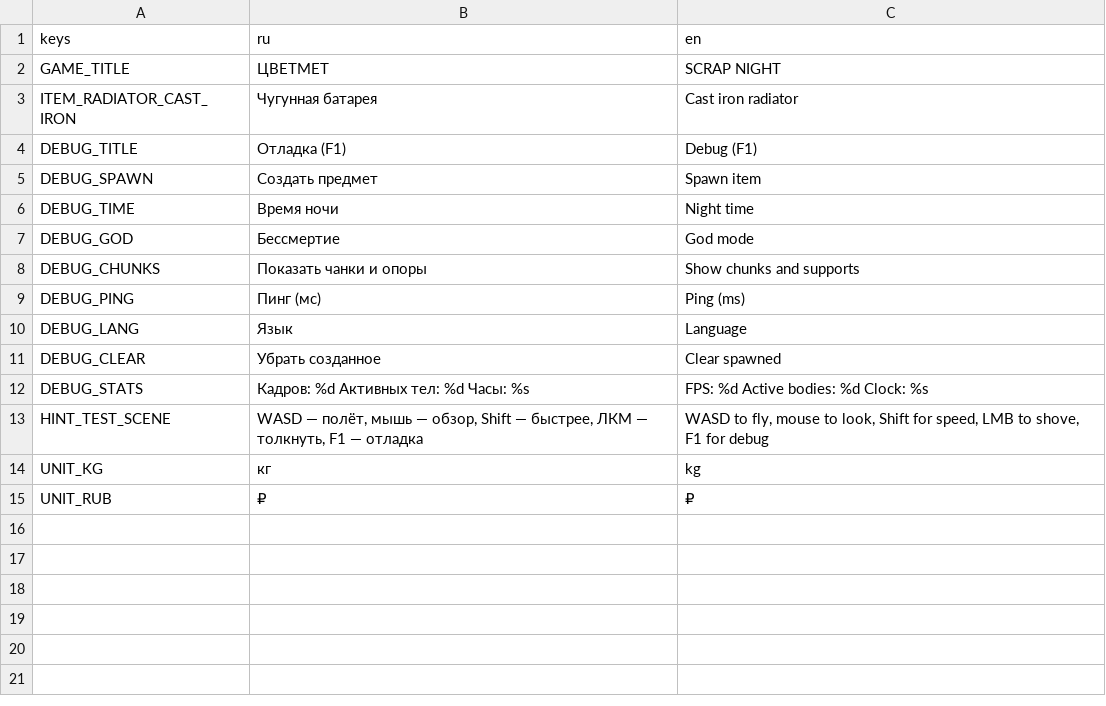
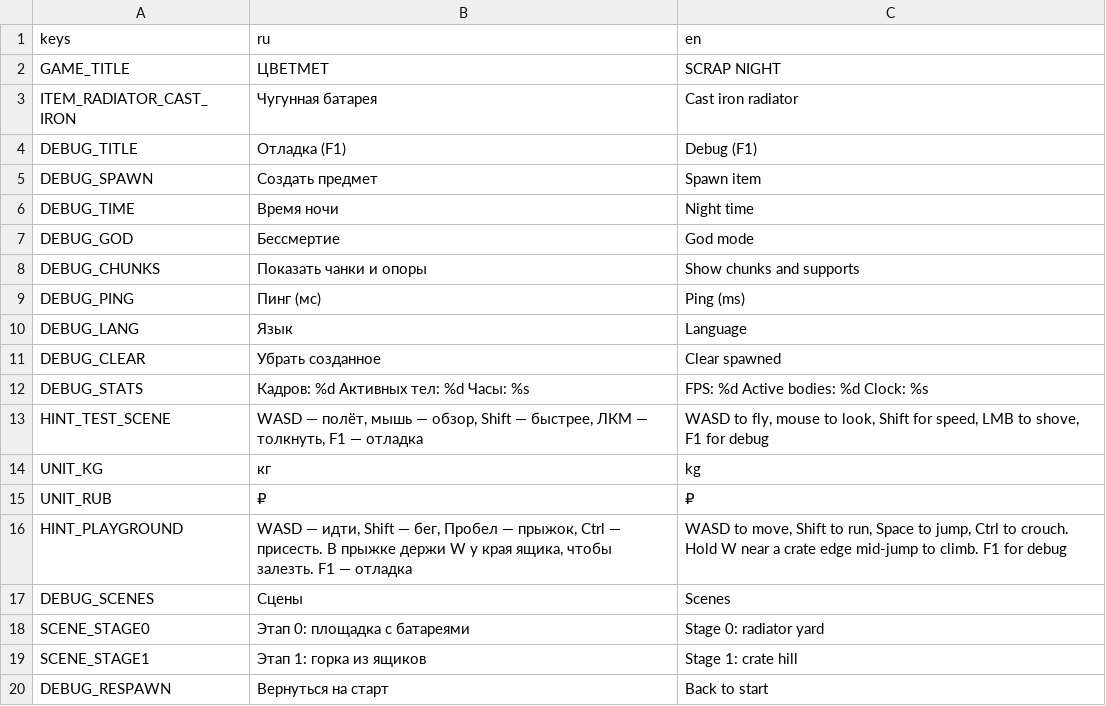
Before and after one commit to dx10dll/svalka, a CSV file: locale/strings.csv, drawn as a sheet; the diff names each change by its address in the sheet, - before the commit and + after, or states it on an @@ line.

```diff
--- a/locale/strings.csv
+++ b/locale/strings.csv
+row 16: HINT_PLAYGROUND | WASD — идти, Shift — бег, Пробел — прыжок, Ctrl — присесть. В прыжке держи W у края ящика, чтобы залезть. F1 — отладка | WASD to move, Shift to run, Space to jump, Ctrl to crouch. Hold W near a crate edge mid-jump to climb. F1 for debug
+row 17: DEBUG_SCENES | Сцены | Scenes
+row 18: SCENE_STAGE0 | Этап 0: площадка с батареями | Stage 0: radiator yard
+row 19: SCENE_STAGE1 | Этап 1: горка из ящиков | Stage 1: crate hill
+row 20: DEBUG_RESPAWN | Вернуться на старт | Back to start
```
Also changed, not shown: 28 other files.
